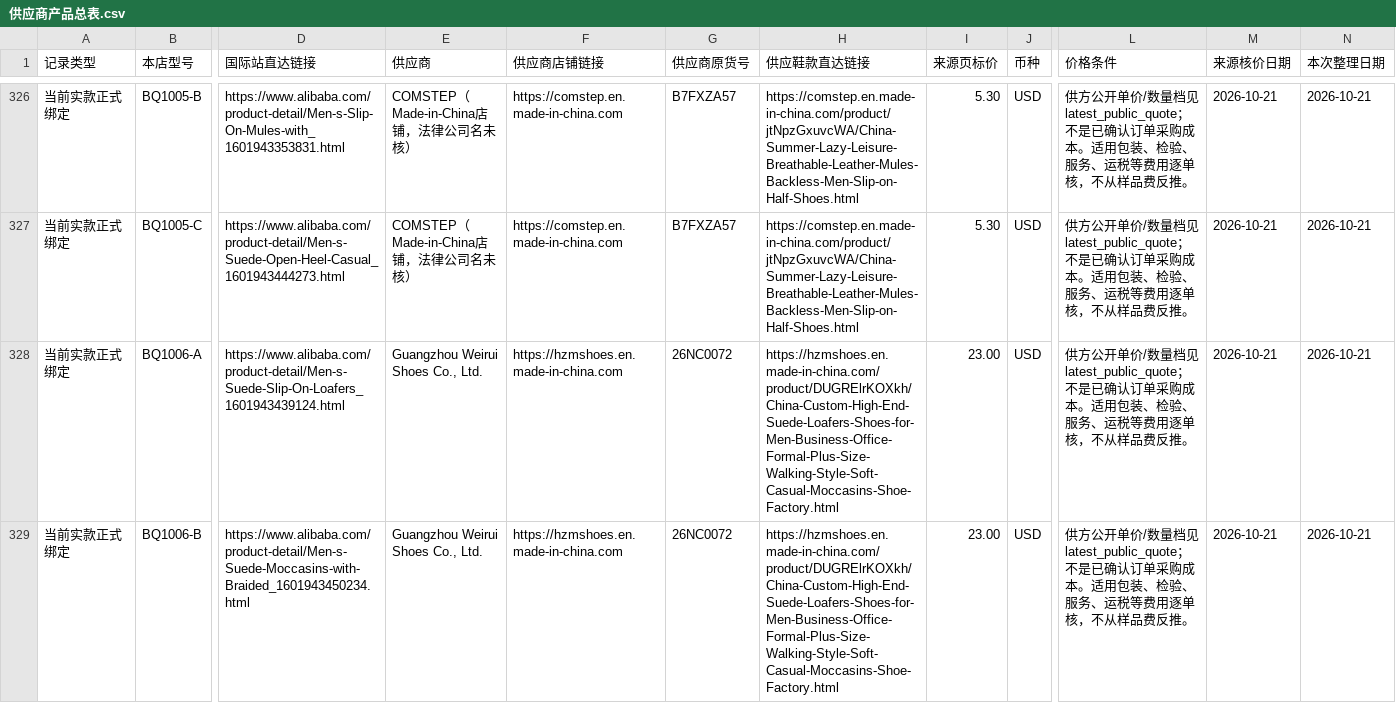
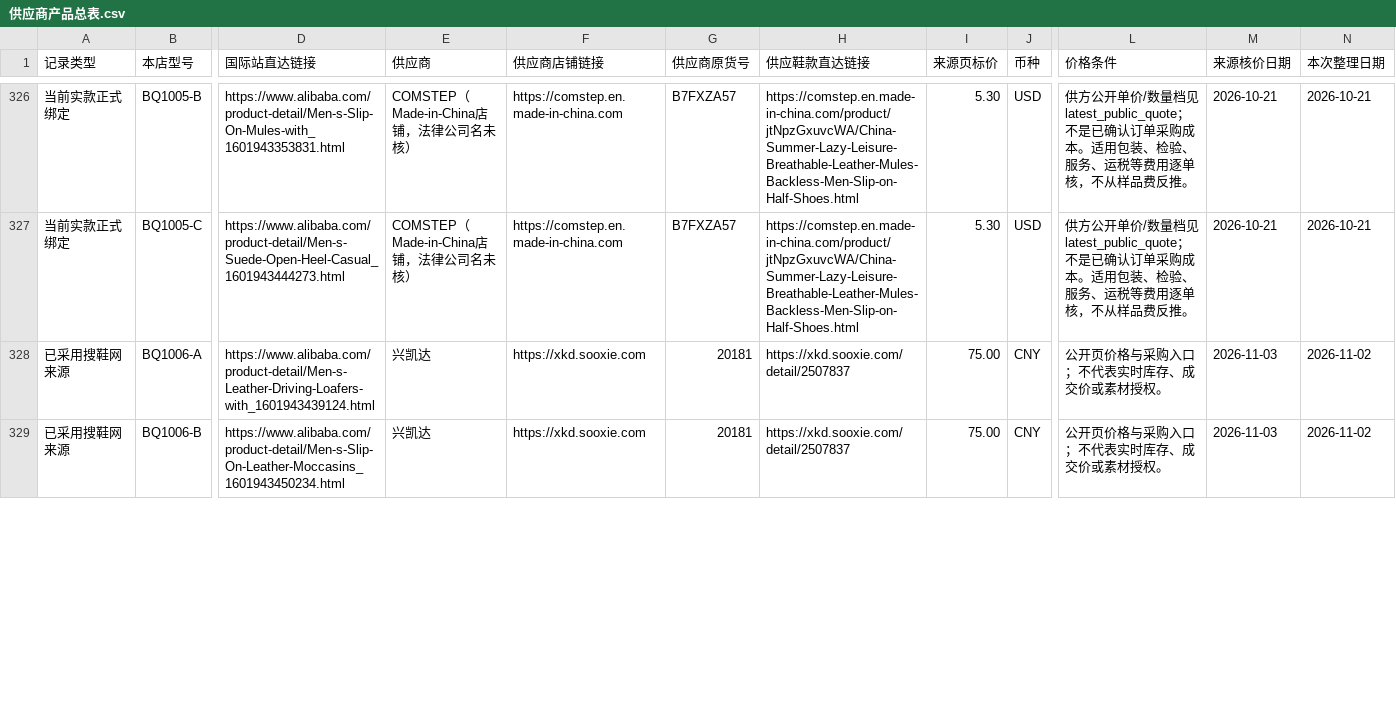
Before and after one commit to 421345308/beiqiang-cross-border-operations, a CSV file: 02_Alibaba运营/05_扩品工程/供应商产品总表/供应商产品总表.csv, drawn as a sheet; only a part is shown, gaps mark what is left out; the diff covers the shown part only; the diff names each change by its address in the sheet, - before the commit and + after, or states it on an @@ line.

Commit message:
Replace driving loafers and preserve review status

```diff
--- a/02_Alibaba运营/05_扩品工程/供应商产品总表/供应商产品总表.csv
+++ b/02_Alibaba运营/05_扩品工程/供应商产品总表/供应商产品总表.csv
-A328:A329 (记录类型): 当前实款正式绑定
+A328:A329 (记录类型): 已采用搜鞋网来源
-D328 (国际站直达链接): https://www.alibaba.com/product-detail/Men-s-Suede-Slip-On-Loafers_1601943439124.html
+D328 (国际站直达链接): https://www.alibaba.com/product-detail/Men-s-Leather-Driving-Loafers-with_1601943439124.html
-E328:E329 (供应商): Guangzhou Weirui Shoes Co., Ltd.
+E328:E329 (供应商): 兴凯达
-F328:F329 (供应商店铺链接): https://hzmshoes.en.made-in-china.com
+F328:F329 (供应商店铺链接): https://xkd.sooxie.com
-G328:G329 (供应商原货号): 26NC0072
+G328:G329 (供应商原货号): 20181
-H328:H329 (供应鞋款直达链接): https://hzmshoes.en.made-in-china.com/product/DUGRElrKOXkh/China-Custom-High-End-Suede-Loafers-Shoes-for-Men-Business-Office-Formal-Plus-Size-Walking-Style-Soft-Casual-Moccasins-Shoe-Factory.html
+H328:H329 (供应鞋款直达链接): https://xkd.sooxie.com/detail/2507837
-I328:I329 (来源页标价): 23.00
+I328:I329 (来源页标价): 75.00
-J328:J329 (币种): USD
+J328:J329 (币种): CNY
-L328:L329 (价格条件): 供方公开单价/数量档见latest_public_quote；不是已确认订单采购成本。适用包装、检验、服务、运税等费用逐单核，不从样品费反推。
+L328:L329 (价格条件): 公开页价格与采购入口；不代表实时库存、成交价或素材授权。
-M328:M329 (来源核价日期): 2026-10-21
+M328:M329 (来源核价日期): 2026-11-03
-N328:N329 (本次整理日期): 2026-10-21
+N328:N329 (本次整理日期): 2026-11-02
-D329 (国际站直达链接): https://www.alibaba.com/product-detail/Men-s-Suede-Moccasins-with-Braided_1601943450234.html
+D329 (国际站直达链接): https://www.alibaba.com/product-detail/Men-s-Slip-On-Leather-Moccasins_1601943450234.html
```
Also changed, not shown: 23 edited cells elsewhere in this file, 11 other files.
